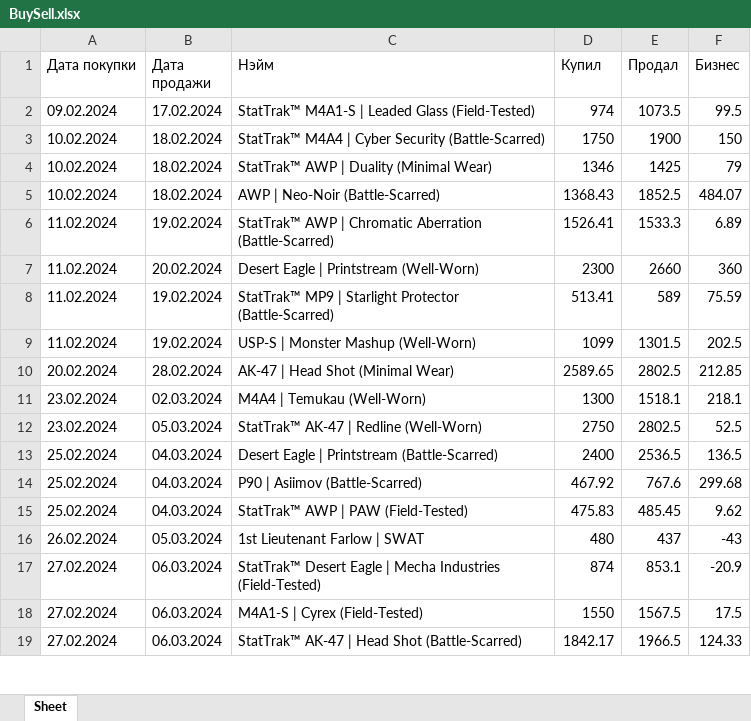
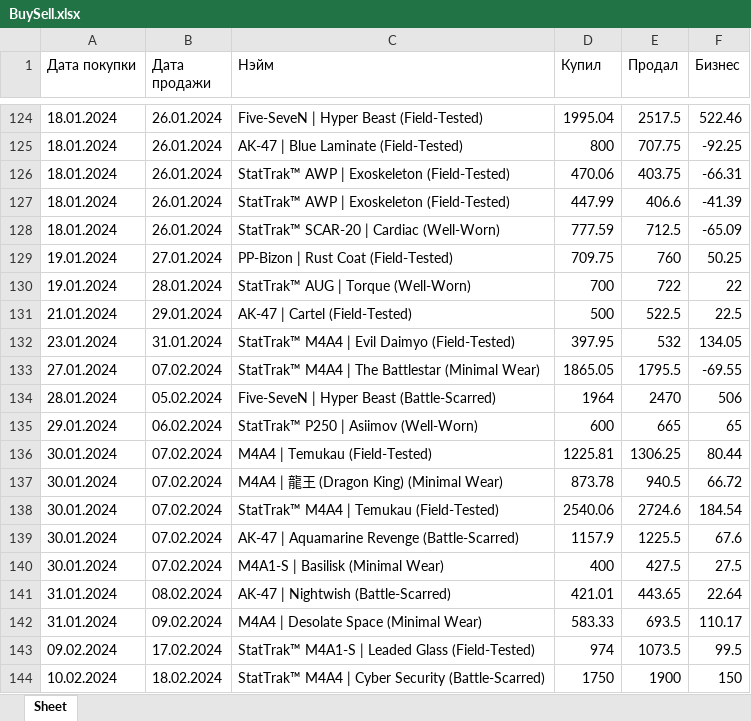
Before and after one commit to meanprog/CSGOMarketSales-purchase-bot, an Excel workbook: BuySell.xlsx, sheet Sheet, drawn as a sheet; only a part is shown, gaps mark what is left out; the shorter side is filled out with more unchanged rows; values as stored, in another font and other column widths than the file's, no borders; the diff covers the shown part only; the diff names each change by its address in the sheet, - before the commit and + after, or states it on an @@ line.

```diff
--- a/BuySell.xlsx (sheet Sheet)
+++ b/BuySell.xlsx (sheet Sheet)
+row 124: 18.01.2024 | 26.01.2024 | Five-SeveN | Hyper Beast (Field-Tested) | 1995.04 | 2517.5 | 522.46
+row 125: 18.01.2024 | 26.01.2024 | AK-47 | Blue Laminate (Field-Tested) | 800 | 707.75 | -92.25
+row 126: 18.01.2024 | 26.01.2024 | StatTrak™ AWP | Exoskeleton (Field-Tested) | 470.06 | 403.75 | -66.31
+row 127: 18.01.2024 | 26.01.2024 | StatTrak™ AWP | Exoskeleton (Field-Tested) | 447.99 | 406.6 | -41.39
+row 128: 18.01.2024 | 26.01.2024 | StatTrak™ SCAR-20 | Cardiac (Well-Worn) | 777.59 | 712.5 | -65.09
+row 129: 19.01.2024 | 27.01.2024 | PP-Bizon | Rust Coat (Field-Tested) | 709.75 | 760 | 50.25
+row 130: 19.01.2024 | 28.01.2024 | StatTrak™ AUG | Torque (Well-Worn) | 700 | 722 | 22
+row 131: 21.01.2024 | 29.01.2024 | AK-47 | Cartel (Field-Tested) | 500 | 522.5 | 22.5
+row 132: 23.01.2024 | 31.01.2024 | StatTrak™ M4A4 | Evil Daimyo (Field-Tested) | 397.95 | 532 | 134.05
+row 133: 27.01.2024 | 07.02.2024 | StatTrak™ M4A4 | The Battlestar (Minimal Wear) | 1865.05 | 1795.5 | -69.55
+row 134: 28.01.2024 | 05.02.2024 | Five-SeveN | Hyper Beast (Battle-Scarred) | 1964 | 2470 | 506
+row 135: 29.01.2024 | 06.02.2024 | StatTrak™ P250 | Asiimov (Well-Worn) | 600 | 665 | 65
+row 136: 30.01.2024 | 07.02.2024 | M4A4 | Temukau (Field-Tested) | 1225.81 | 1306.25 | 80.44
+row 137: 30.01.2024 | 07.02.2024 | M4A4 | 龍王 (Dragon King) (Minimal Wear) | 873.78 | 940.5 | 66.72
+row 138: 30.01.2024 | 07.02.2024 | StatTrak™ M4A4 | Temukau (Field-Tested) | 2540.06 | 2724.6 | 184.54
+row 139: 30.01.2024 | 07.02.2024 | AK-47 | Aquamarine Revenge (Battle-Scarred) | 1157.9 | 1225.5 | 67.6
+row 140: 30.01.2024 | 07.02.2024 | M4A1-S | Basilisk (Minimal Wear) | 400 | 427.5 | 27.5
+row 141: 31.01.2024 | 08.02.2024 | AK-47 | Nightwish (Battle-Scarred) | 421.01 | 443.65 | 22.64
+row 142: 31.01.2024 | 09.02.2024 | M4A4 | Desolate Space (Minimal Wear) | 583.33 | 693.5 | 110.17
```
Also changed, not shown: 137 added rows and 1 edited cell elsewhere in this sheet, 1 other file.
